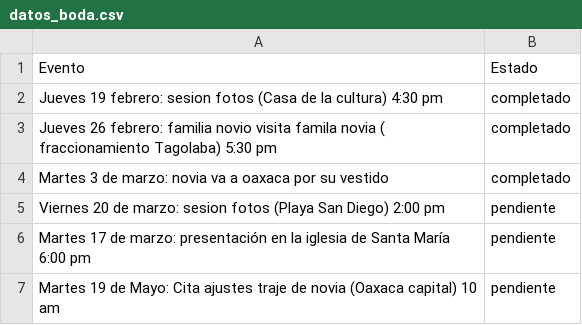
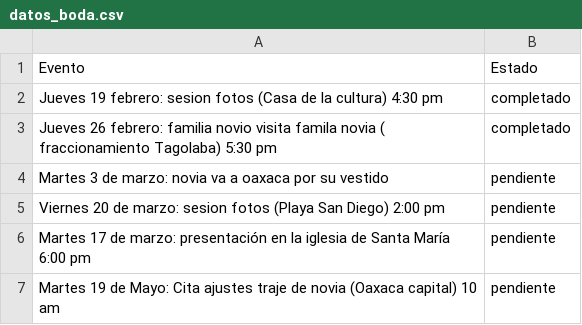
Before and after one commit to carloscjarquin/ActividadesList, a CSV file: datos_boda.csv, drawn as a sheet.

Commit message:
Actualización automática de Cronograma

```diff
--- a/datos_boda.csv
+++ b/datos_boda.csv
@@ -3,3 +3,3 @@
 "Jueves 26 febrero: familia novio visita famila novia ( fraccionamiento Tagolaba) 5:30 pm","completado"
-"Martes 3 de marzo: novia va a oaxaca por su vestido","completado"
+"Martes 3 de marzo: novia va a oaxaca por su vestido","pendiente"
 "Viernes 20 de marzo: sesion fotos (Playa San Diego) 2:00 pm","pendiente"
```
